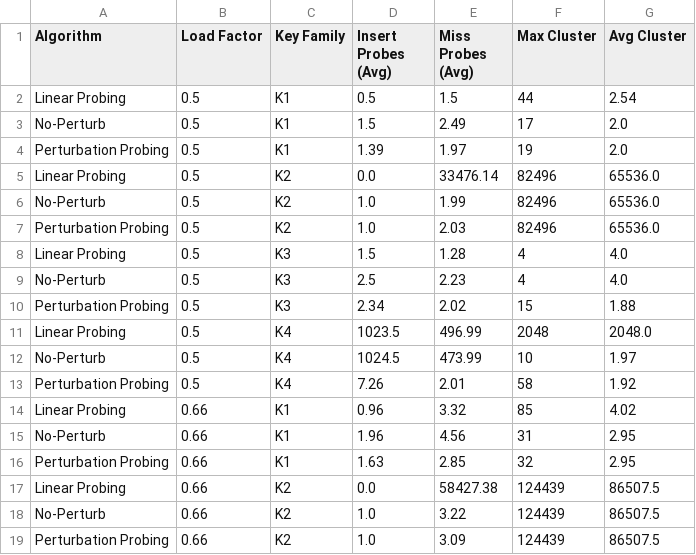
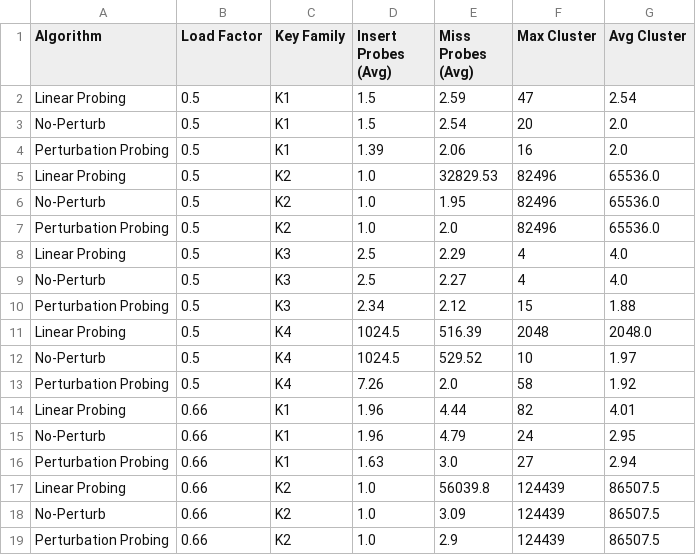
Before and after one commit to aries03298/Group3-Hashing-CSD203-, a CSV file: results/rq3_results.csv, drawn as a sheet; only a part is shown; the diff covers the shown part only.

Commit message:
Rerun RQ3 with consistent probe counting, fix plot_rq3 paths, regenerate figures

```diff
--- a/results/rq3_results.csv
+++ b/results/rq3_results.csv
@@ -1,19 +1,19 @@
 Algorithm,Load Factor,Key Family,Insert Probes (Avg),Miss Probes (Avg),Max Cluster,Avg Cluster
-Linear Probing,0.5,K1,0.5,1.5,44,2.54
-No-Perturb,0.5,K1,1.5,2.49,17,2.0
-Perturbation Probing,0.5,K1,1.39,1.97,19,2.0
-Linear Probing,0.5,K2,0.0,33476.14,82496,65536.0
-No-Perturb,0.5,K2,1.0,1.99,82496,65536.0
-Perturbation Probing,0.5,K2,1.0,2.03,82496,65536.0
-Linear Probing,0.5,K3,1.5,1.28,4,4.0
-No-Perturb,0.5,K3,2.5,2.23,4,4.0
-Perturbation Probing,0.5,K3,2.34,2.02,15,1.88
-Linear Probing,0.5,K4,1023.5,496.99,2048,2048.0
-No-Perturb,0.5,K4,1024.5,473.99,10,1.97
-Perturbation Probing,0.5,K4,7.26,2.01,58,1.92
-Linear Probing,0.66,K1,0.96,3.32,85,4.02
-No-Perturb,0.66,K1,1.96,4.56,31,2.95
-Perturbation Probing,0.66,K1,1.63,2.85,32,2.95
-Linear Probing,0.66,K2,0.0,58427.38,124439,86507.5
-No-Perturb,0.66,K2,1.0,3.22,124439,86507.5
-Perturbation Probing,0.66,K2,1.0,3.09,124439,86507.5
+Linear Probing,0.5,K1,1.5,2.59,47,2.54
+No-Perturb,0.5,K1,1.5,2.54,20,2.0
+Perturbation Probing,0.5,K1,1.39,2.06,16,2.0
+Linear Probing,0.5,K2,1.0,32829.53,82496,65536.0
+No-Perturb,0.5,K2,1.0,1.95,82496,65536.0
+Perturbation Probing,0.5,K2,1.0,2.0,82496,65536.0
+Linear Probing,0.5,K3,2.5,2.29,4,4.0
+No-Perturb,0.5,K3,2.5,2.27,4,4.0
+Perturbation Probing,0.5,K3,2.34,2.12,15,1.88
+Linear Probing,0.5,K4,1024.5,516.39,2048,2048.0
+No-Perturb,0.5,K4,1024.5,529.52,10,1.97
+Perturbation Probing,0.5,K4,7.26,2.0,58,1.92
+Linear Probing,0.66,K1,1.96,4.44,82,4.01
+No-Perturb,0.66,K1,1.96,4.79,24,2.95
+Perturbation Probing,0.66,K1,1.63,3.0,27,2.94
+Linear Probing,0.66,K2,1.0,56039.8,124439,86507.5
+No-Perturb,0.66,K2,1.0,3.09,124439,86507.5
+Perturbation Probing,0.66,K2,1.0,2.9,124439,86507.5
```
Also changed, not shown: 8 edited cells elsewhere in this file, 3 other files.
